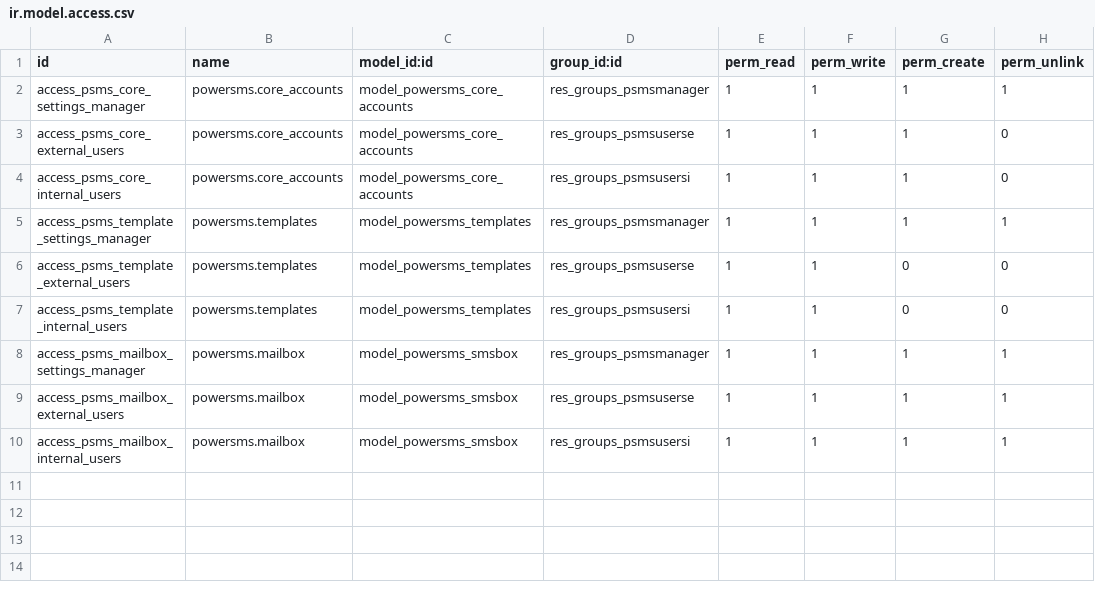
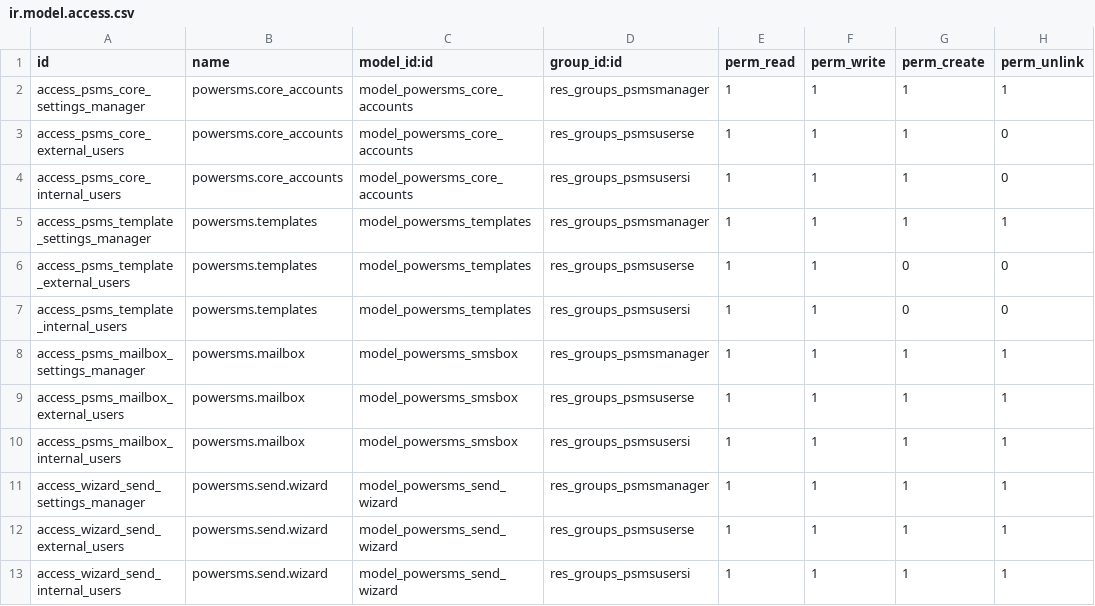
Before and after one commit to Som-Energia/openerp_som_addons, a CSV file: security/ir.model.access.csv, drawn as a sheet.

```diff
--- a/security/ir.model.access.csv
+++ b/security/ir.model.access.csv
@@ -10 +10,4 @@
 "access_psms_mailbox_internal_users","powersms.mailbox","model_powersms_smsbox","res_groups_psmsusersi",1,1,1,1
+"access_wizard_send_settings_manager","powersms.send.wizard","model_powersms_send_wizard","res_groups_psmsmanager",1,1,1,1
+"access_wizard_send_external_users","powersms.send.wizard","model_powersms_send_wizard","res_groups_psmsuserse",1,1,1,1
+"access_wizard_send_internal_users","powersms.send.wizard","model_powersms_send_wizard","res_groups_psmsusersi",1,1,1,1
```
Also changed, not shown: 4 other files.
